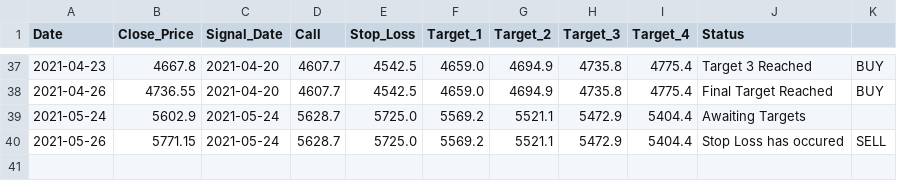
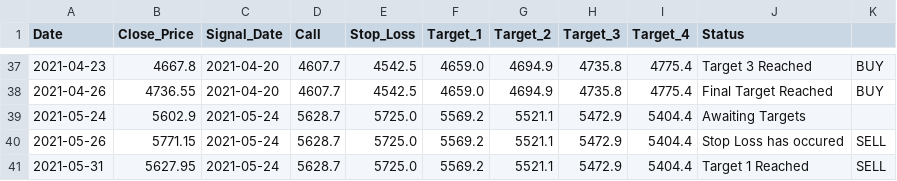
Before and after one commit to Harsh-Sanklecha/stockanalysis, a CSV file: media/BAJFINANCE_report.csv, drawn as a sheet; only a part is shown, gaps mark what is left out; the diff names each change by its address in the sheet, - before the commit and + after, or states it on an @@ line.

```diff
--- a/media/BAJFINANCE_report.csv
+++ b/media/BAJFINANCE_report.csv
+row 41: 2021-05-31 | 5627.95 | 2021-05-24 | 5628.7 | 5725.0 | 5569.2 | 5521.1 | 5472.9 | 5404.4 | Target 1 Reached | SELL
```
Also changed, not shown: media/DRREDDY_report.csv, media/EICHERMOT_report.csv, 27 other files.
